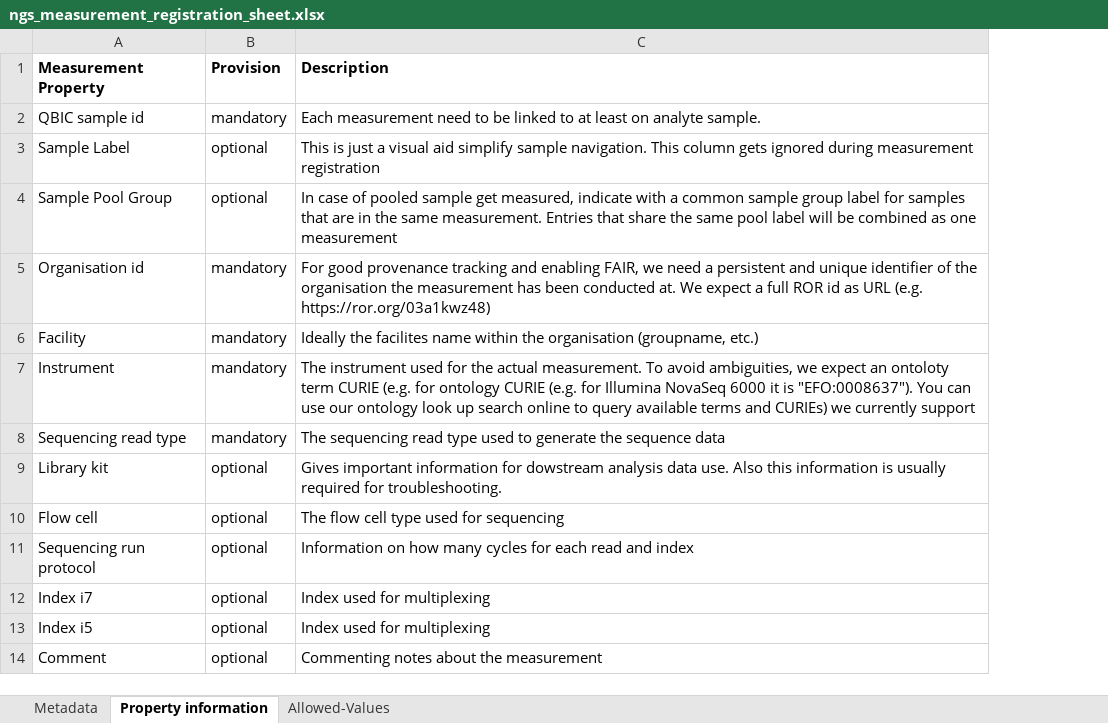
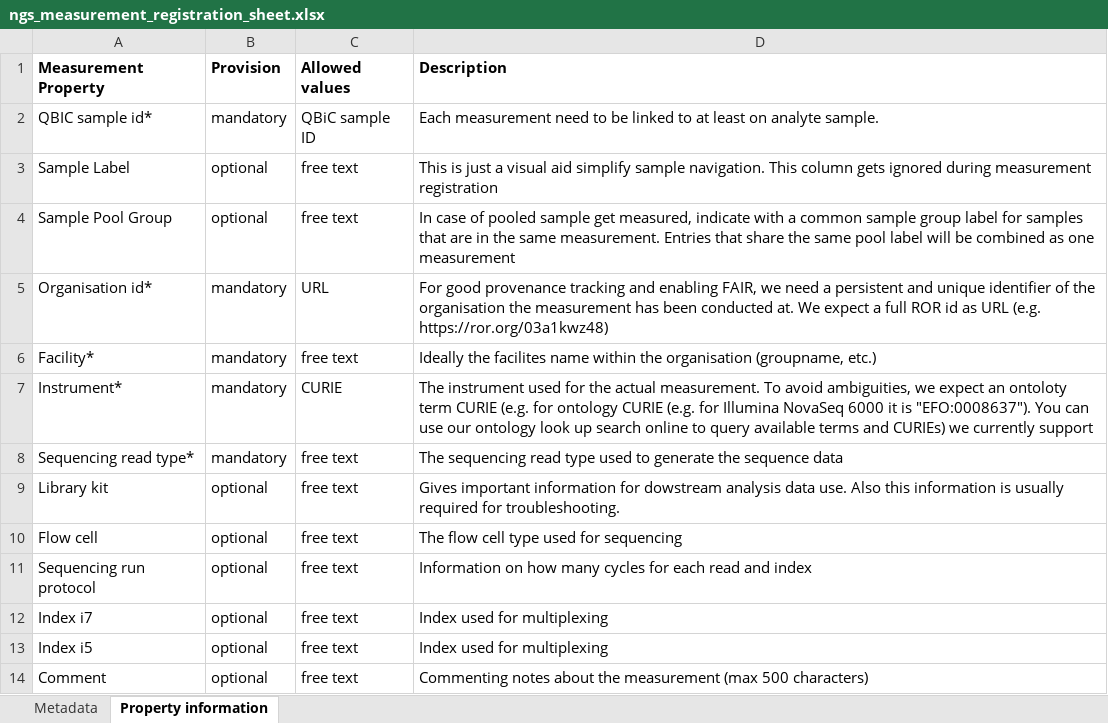
Before and after one commit to qbicsoftware/data-manager-app, an Excel workbook: user-interface/src/main/resources/templates/ngs_measurement_registration_sheet.xlsx, sheet Property information, drawn as a sheet; values as stored, in another font and other column widths than the file's, no borders; addresses are those after the commit; the diff names each change by its address in the sheet, - before the commit and + after, or states it on an @@ line.

```diff
--- a/user-interface/src/main/resources/templates/ngs_measurement_registration_sheet.xlsx (sheet Property information)
+++ b/user-interface/src/main/resources/templates/ngs_measurement_registration_sheet.xlsx (sheet Property information)
-sheet tab: Allowed-Values
+column C (Allowed values), rows 2-14: QBiC sample ID | free text | free text | URL | free text | CURIE | free text | free text | free text | free text | free text | free text | free text
-A2 (Measurement Property): QBIC sample id
+A2 (Measurement Property): QBIC sample id*
-A5 (Measurement Property): Organisation id
+A5 (Measurement Property): Organisation id*
-A6 (Measurement Property): Facility
+A6 (Measurement Property): Facility*
-A7 (Measurement Property): Instrument
+A7 (Measurement Property): Instrument*
-A8 (Measurement Property): Sequencing read type
+A8 (Measurement Property): Sequencing read type*
-D14 (Description): …the measurement
+D14 (Description): …the measurement (max 500 characters)
```
Also changed, not shown: user-interface/src/main/resources/templates/proteomics_measurement_registration_sheet.xlsx.
